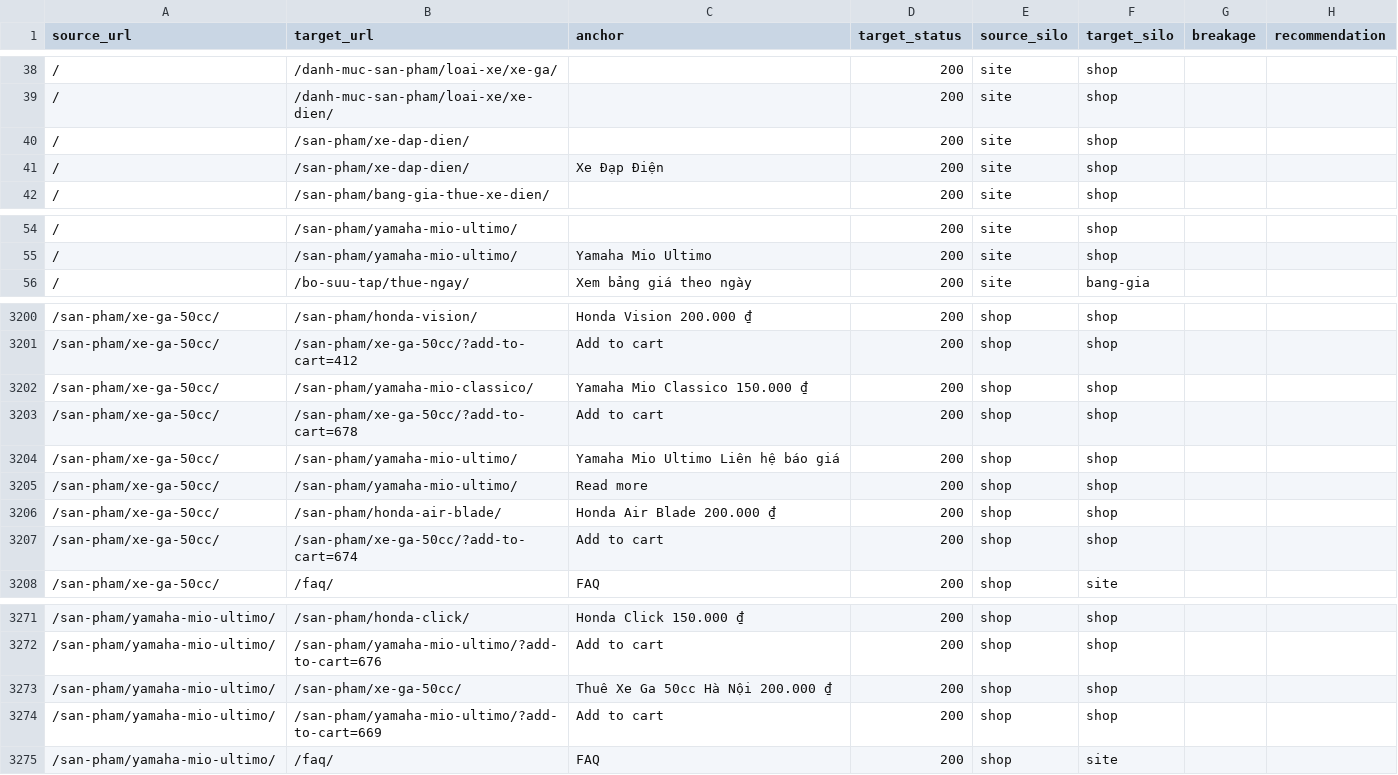
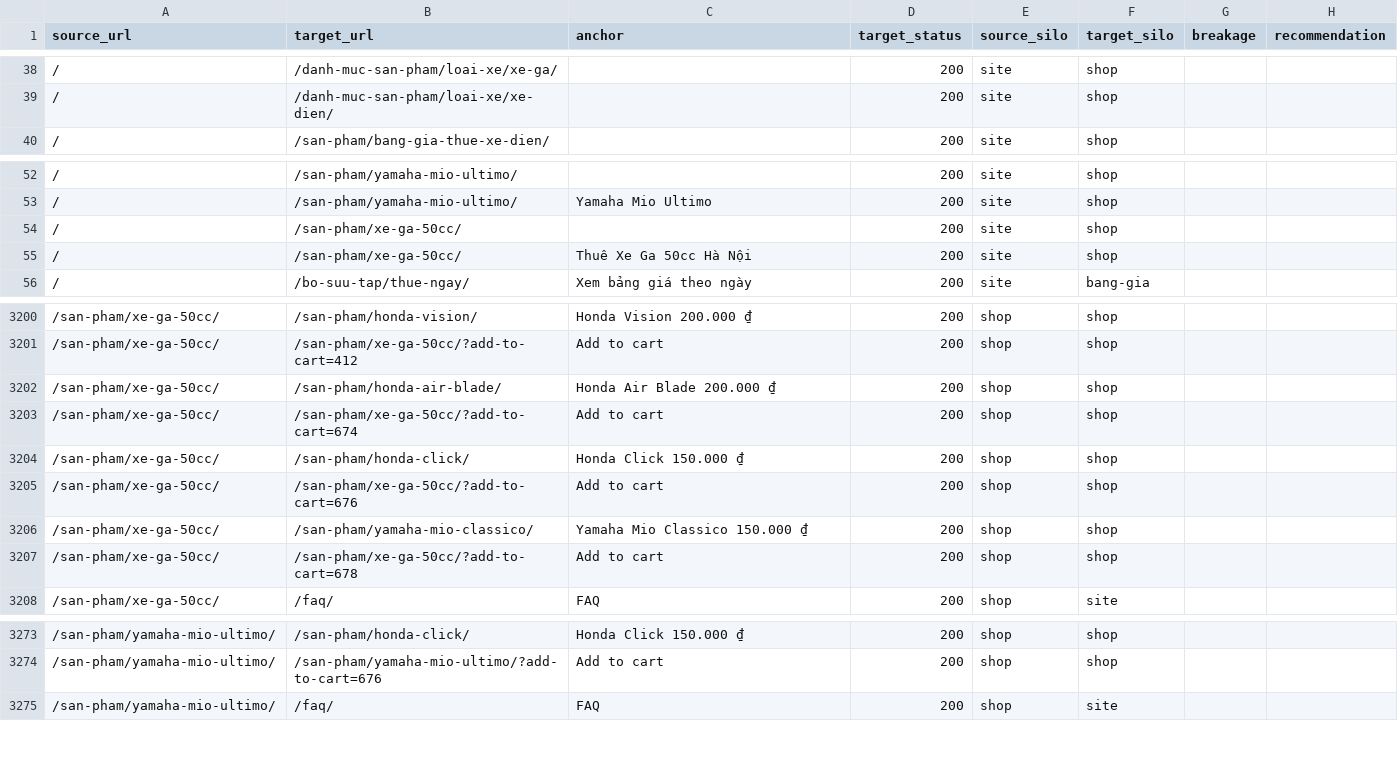
Before and after one commit to thuexemayhanoi/theme, a CSV file: reports/internal-links.csv, drawn as a sheet; only a part is shown, gaps mark what is left out; the diff covers the shown part only.

```diff
--- a/reports/internal-links.csv
+++ b/reports/internal-links.csv
@@ -39,4 +39,2 @@ source_url,target_url,anchor,target_status,source_silo,target_silo,breakage,reco
 /,/danh-muc-san-pham/loai-xe/xe-dien/,,200,site,shop,,
-/,/san-pham/xe-dap-dien/,,200,site,shop,,
-/,/san-pham/xe-dap-dien/,Xe Đạp Điện,200,site,shop,,
 /,/san-pham/bang-gia-thue-xe-dien/,,200,site,shop,,
@@ -55,2 +53,4 @@ source_url,target_url,anchor,target_status,source_silo,target_silo,breakage,reco
 /,/san-pham/yamaha-mio-ultimo/,Yamaha Mio Ultimo,200,site,shop,,
+/,/san-pham/xe-ga-50cc/,,200,site,shop,,
+/,/san-pham/xe-ga-50cc/,Thuê Xe Ga 50cc Hà Nội,200,site,shop,,
 /,/bo-suu-tap/thue-ngay/,Xem bảng giá theo ngày,200,site,bang-gia,,
@@ -3201,8 +3201,8 @@ source_url,target_url,anchor,target_status,source_silo,target_silo,breakage,reco
 /san-pham/xe-ga-50cc/,/san-pham/xe-ga-50cc/?add-to-cart=412,Add to cart,200,shop,shop,,
-/san-pham/xe-ga-50cc/,/san-pham/yamaha-mio-classico/,Yamaha Mio Classico 150.000 ₫,200,shop,shop,,
-/san-pham/xe-ga-50cc/,/san-pham/xe-ga-50cc/?add-to-cart=678,Add to cart,200,shop,shop,,
-/san-pham/xe-ga-50cc/,/san-pham/yamaha-mio-ultimo/,Yamaha Mio Ultimo Liên hệ báo giá,200,shop,shop,,
-/san-pham/xe-ga-50cc/,/san-pham/yamaha-mio-ultimo/,Read more,200,shop,shop,,
 /san-pham/xe-ga-50cc/,/san-pham/honda-air-blade/,Honda Air Blade 200.000 ₫,200,shop,shop,,
 /san-pham/xe-ga-50cc/,/san-pham/xe-ga-50cc/?add-to-cart=674,Add to cart,200,shop,shop,,
+/san-pham/xe-ga-50cc/,/san-pham/honda-click/,Honda Click 150.000 ₫,200,shop,shop,,
+/san-pham/xe-ga-50cc/,/san-pham/xe-ga-50cc/?add-to-cart=676,Add to cart,200,shop,shop,,
+/san-pham/xe-ga-50cc/,/san-pham/yamaha-mio-classico/,Yamaha Mio Classico 150.000 ₫,200,shop,shop,,
+/san-pham/xe-ga-50cc/,/san-pham/xe-ga-50cc/?add-to-cart=678,Add to cart,200,shop,shop,,
 /san-pham/xe-ga-50cc/,/faq/,FAQ,200,shop,site,,
@@ -3272,4 +3274,2 @@ source_url,target_url,anchor,target_status,source_silo,target_silo,breakage,reco
 /san-pham/yamaha-mio-ultimo/,/san-pham/yamaha-mio-ultimo/?add-to-cart=676,Add to cart,200,shop,shop,,
-/san-pham/yamaha-mio-ultimo/,/san-pham/xe-ga-50cc/,Thuê Xe Ga 50cc Hà Nội 200.000 ₫,200,shop,shop,,
-/san-pham/yamaha-mio-ultimo/,/san-pham/yamaha-mio-ultimo/?add-to-cart=669,Add to cart,200,shop,shop,,
 /san-pham/yamaha-mio-ultimo/,/faq/,FAQ,200,shop,site,,
```
Also changed, not shown: 6 added rows, 4 removed rows, 24 moved rows and 4 edited cells elsewhere in this file, 44 other files.
